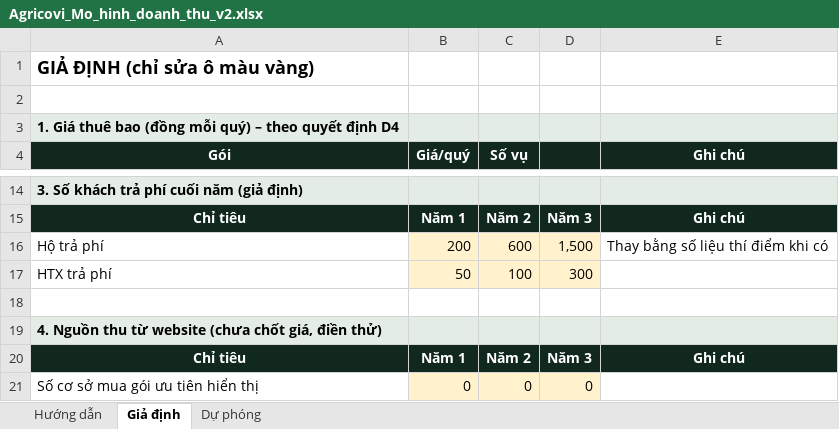
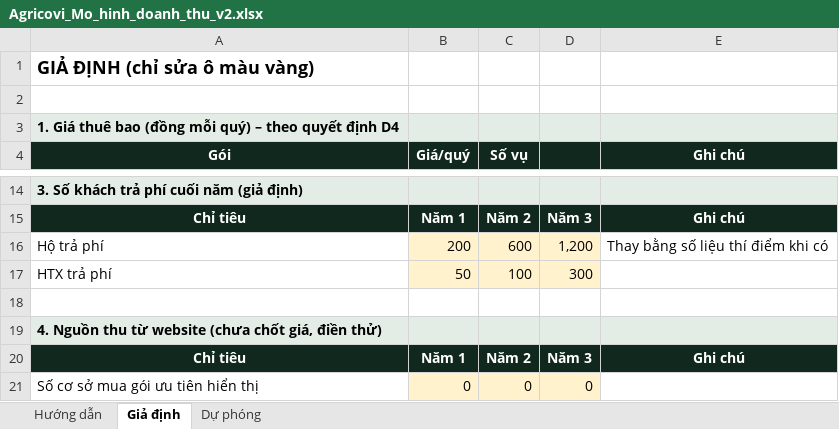
Before and after one commit to trungthanh0203/Agricovi, an Excel workbook: docs/Agricovi_Mo_hinh_doanh_thu_v2.xlsx, sheet Giả định, drawn as a sheet; only a part is shown, gaps mark what is left out; values as stored, in another font and other column widths than the file's, no borders; the diff names each change by its address in the sheet, - before the commit and + after, or states it on an @@ line.

```diff
--- a/docs/Agricovi_Mo_hinh_doanh_thu_v2.xlsx (sheet Giả định)
+++ b/docs/Agricovi_Mo_hinh_doanh_thu_v2.xlsx (sheet Giả định)
-D16: 1,500
+D16: 1,200
```
Also changed, not shown: sheet Dự phóng, 7 other files.
